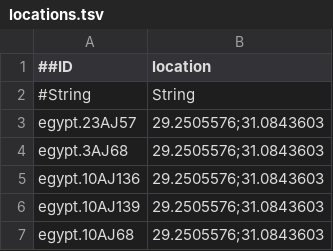
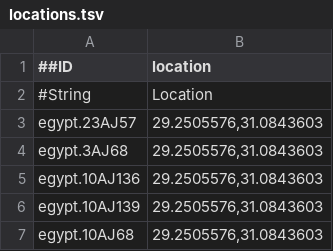
Before and after one commit to mitobench/mitoBench, a TSV file: test_files/locations.tsv, drawn as a sheet.

Commit message:
add location data type

```diff
--- a/test_files/locations.tsv
+++ b/test_files/locations.tsv
@@ -1,7 +1,7 @@
 ##ID	location
-#String	String
-egypt.23AJ57	29.2505576;31.0843603
-egypt.3AJ68	29.2505576;31.0843603
-egypt.10AJ136	29.2505576;31.0843603
-egypt.10AJ139	29.2505576;31.0843603
-egypt.10AJ68	29.2505576;31.0843603
+#String	Location
+egypt.23AJ57	29.2505576,31.0843603
+egypt.3AJ68	29.2505576,31.0843603
+egypt.10AJ136	29.2505576,31.0843603
+egypt.10AJ139	29.2505576,31.0843603
+egypt.10AJ68	29.2505576,31.0843603
```
Also changed, not shown: 5 other files.
